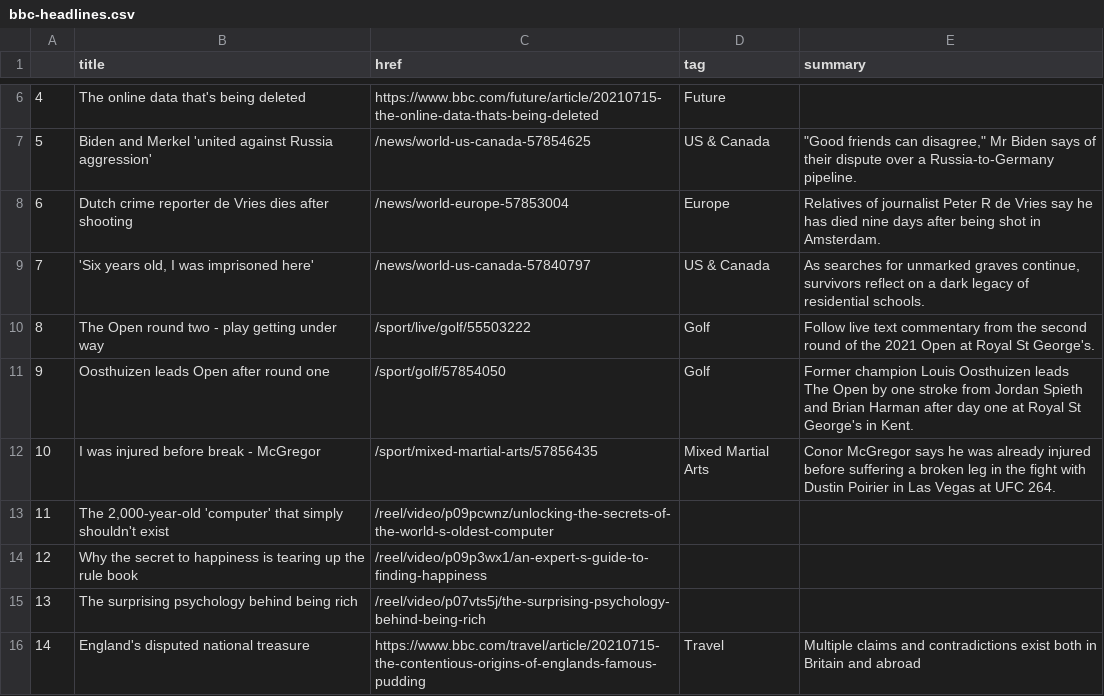
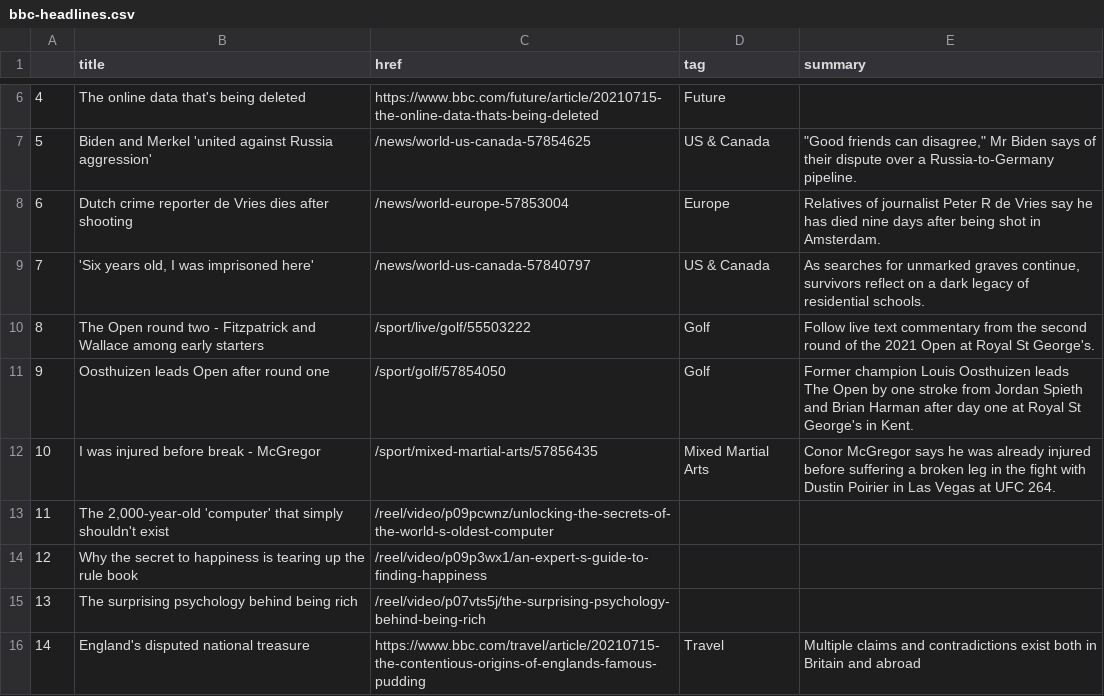
Before and after one commit to jbolster252/scraper.py, a CSV file: bbc-headlines.csv, drawn as a sheet; only a part is shown, gaps mark what is left out.

```diff
--- a/bbc-headlines.csv
+++ b/bbc-headlines.csv
@@ -9,3 +9,3 @@
 7,"'Six years old, I was imprisoned here'",/news/world-us-canada-57840797,US & Canada,"As searches for unmarked graves continue, survivors reflect on a dark legacy of residential schools."
-8,The Open round two - play getting under way,/sport/live/golf/55503222,Golf,Follow live text commentary from the second round of the 2021 Open at Royal St George's.
+8,The Open round two - Fitzpatrick and Wallace among early starters,/sport/live/golf/55503222,Golf,Follow live text commentary from the second round of the 2021 Open at Royal St George's.
 9,Oosthuizen leads Open after round one,/sport/golf/57854050,Golf,Former champion Louis Oosthuizen leads The Open by one stroke from Jordan Spieth and Brian Harman after day one at Royal St George's in Kent.
```
